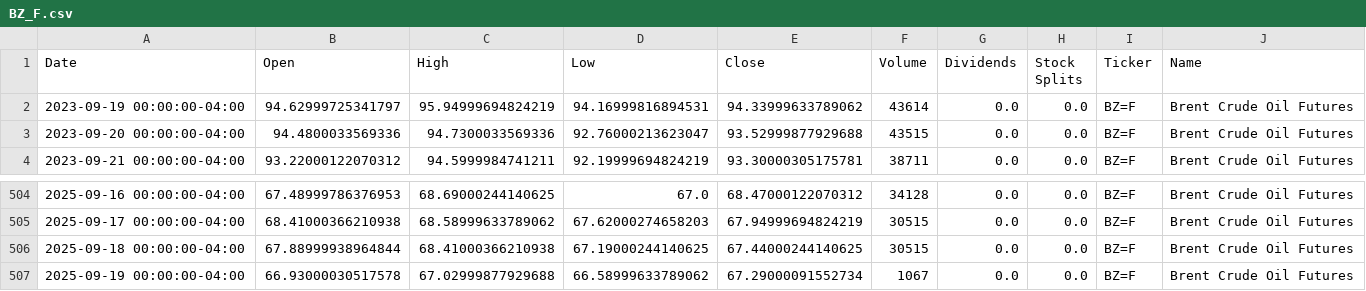
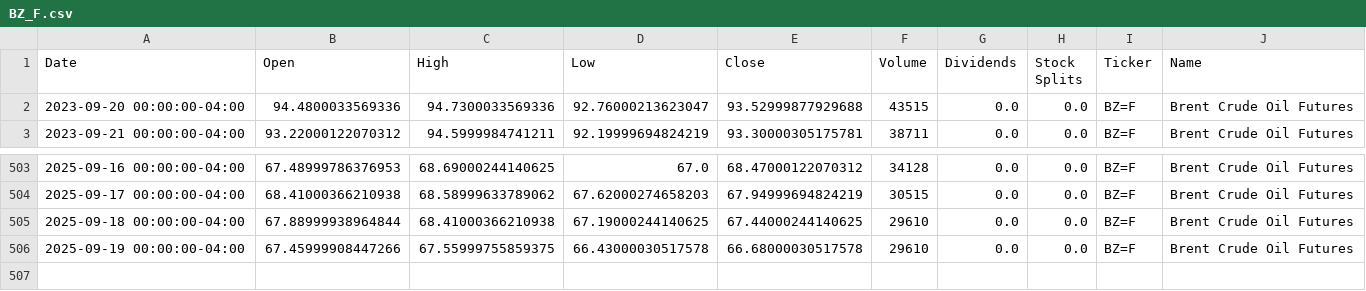
Before and after one commit to dylanmcd0/energy-analysis, a CSV file: data/financial/yfinance/BZ_F.csv, drawn as a sheet; only a part is shown, gaps mark what is left out.

```diff
--- a/data/financial/yfinance/BZ_F.csv
+++ b/data/financial/yfinance/BZ_F.csv
@@ -1,3 +1,2 @@
 Date,Open,High,Low,Close,Volume,Dividends,Stock Splits,Ticker,Name
-2023-09-19 00:00:00-04:00,94.62999725341797,95.94999694824219,94.16999816894531,94.33999633789062,43614,0.0,0.0,BZ=F,Brent Crude Oil Futures
 2023-09-20 00:00:00-04:00,94.4800033569336,94.7300033569336,92.76000213623047,93.52999877929688,43515,0.0,0.0,BZ=F,Brent Crude Oil Futures
@@ -505,3 +504,3 @@ Date,Open,High,Low,Close,Volume,Dividends,Stock Splits,Ticker,Name
 2025-09-17 00:00:00-04:00,68.41000366210938,68.58999633789062,67.62000274658203,67.94999694824219,30515,0.0,0.0,BZ=F,Brent Crude Oil Futures
-2025-09-18 00:00:00-04:00,67.88999938964844,68.41000366210938,67.19000244140625,67.44000244140625,30515,0.0,0.0,BZ=F,Brent Crude Oil Futures
-2025-09-19 00:00:00-04:00,66.93000030517578,67.02999877929688,66.58999633789062,67.29000091552734,1067,0.0,0.0,BZ=F,Brent Crude Oil Futures
+2025-09-18 00:00:00-04:00,67.88999938964844,68.41000366210938,67.19000244140625,67.44000244140625,29610,0.0,0.0,BZ=F,Brent Crude Oil Futures
+2025-09-19 00:00:00-04:00,67.45999908447266,67.55999755859375,66.43000030517578,66.68000030517578,29610,0.0,0.0,BZ=F,Brent Crude Oil Futures
```
Also changed, not shown: data/financial/yfinance/CL_F.csv, data/financial/yfinance/COAL.csv, 18 other files.
